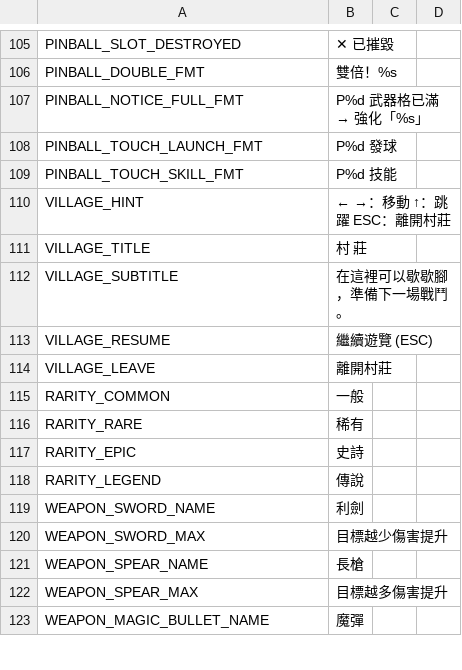
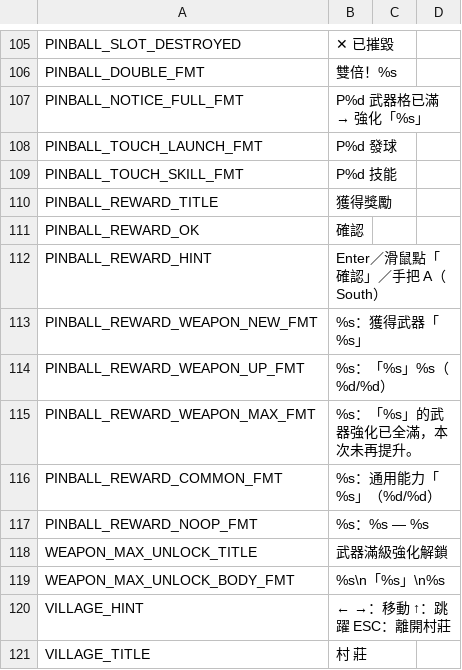
Before and after one commit to puersz03157/PUS, a CSV file: translations/strings.csv, drawn as a sheet; only a part is shown, gaps mark what is left out; the shorter side is filled out with more unchanged rows; the diff names each change by its address in the sheet, - before the commit and + after, or states it on an @@ line.

```diff
--- a/translations/strings.csv
+++ b/translations/strings.csv
+row 110: PINBALL_REWARD_TITLE | 獲得獎勵
+row 111: PINBALL_REWARD_OK | 確認
+row 112: PINBALL_REWARD_HINT | Enter／滑鼠點「確認」／手把 A（South）
+row 113: PINBALL_REWARD_WEAPON_NEW_FMT | %s：獲得武器「%s」
+row 114: PINBALL_REWARD_WEAPON_UP_FMT | %s：「%s」%s（%d/%d）
+row 115: PINBALL_REWARD_WEAPON_MAX_FMT | %s：「%s」的武器強化已全滿，本次未再提升。
+row 116: PINBALL_REWARD_COMMON_FMT | %s：通用能力「%s」（%d/%d）
+row 117: PINBALL_REWARD_NOOP_FMT | %s：%s — %s
+row 118: WEAPON_MAX_UNLOCK_TITLE | 武器滿級強化解鎖
+row 119: WEAPON_MAX_UNLOCK_BODY_FMT | %s\n「%s」\n%s
```
Also changed, not shown: 12 other files.
